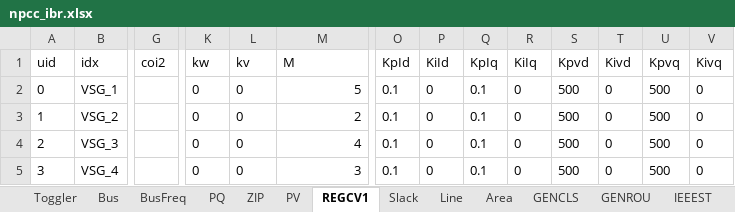
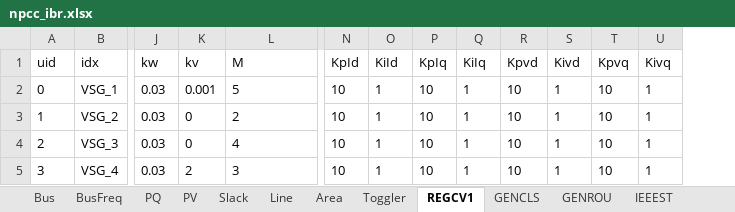
Before and after one commit to jinningwang/psal, an Excel workbook: src/notes/lmp/data/npcc_ibr.xlsx, sheet REGCV1, drawn as a sheet; only a part is shown, gaps mark what is left out; values as stored, in another font and other column widths than the file's, no borders; removed rows and columns are numbered as before the commit, all else as after; the diff names each change by its address in the sheet, - before the commit and + after, or states it on an @@ line.

```diff
--- a/src/notes/lmp/data/npcc_ibr.xlsx (sheet REGCV1)
+++ b/src/notes/lmp/data/npcc_ibr.xlsx (sheet REGCV1)
-sheet tab: ZIP
@@ sheet tab order changed: Bus | BusFreq | PQ | PV | Slack | Line | Area | Toggler | REGCV1 | GENCLS | GENROU | IEEEST @@
-column G (coi2), empty
-J2:J5 (kw): 0
+J2:J5 (kw): 0.03
-K2 (kv): 0
+K2 (kv): 0.001
-L2:L5 alignment: right
+L2:L5 alignment: left
-N2:N5 (KpId): 0.1
+N2:N5 (KpId): 10
-O2:O5 (KiId): 0
+O2:O5 (KiId): 1
-P2:P5 (KpIq): 0.1
+P2:P5 (KpIq): 10
-Q2:Q5 (KiIq): 0
+Q2:Q5 (KiIq): 1
-R2:R5 (Kpvd): 500
+R2:R5 (Kpvd): 10
-S2:S5 (Kivd): 0
+S2:S5 (Kivd): 1
-T2:T5 (Kpvq): 500
+T2:T5 (Kpvq): 10
-U2:U5 (Kivq): 0
+U2:U5 (Kivq): 1
-K5 (kv): 0
+K5 (kv): 2
```
Also changed, not shown: sheet IEEEST, src/notes/lmp/data/npcc_base.xlsx, src/notes/lmp/data/npcc_uced_base.xlsx, 1 other file.
